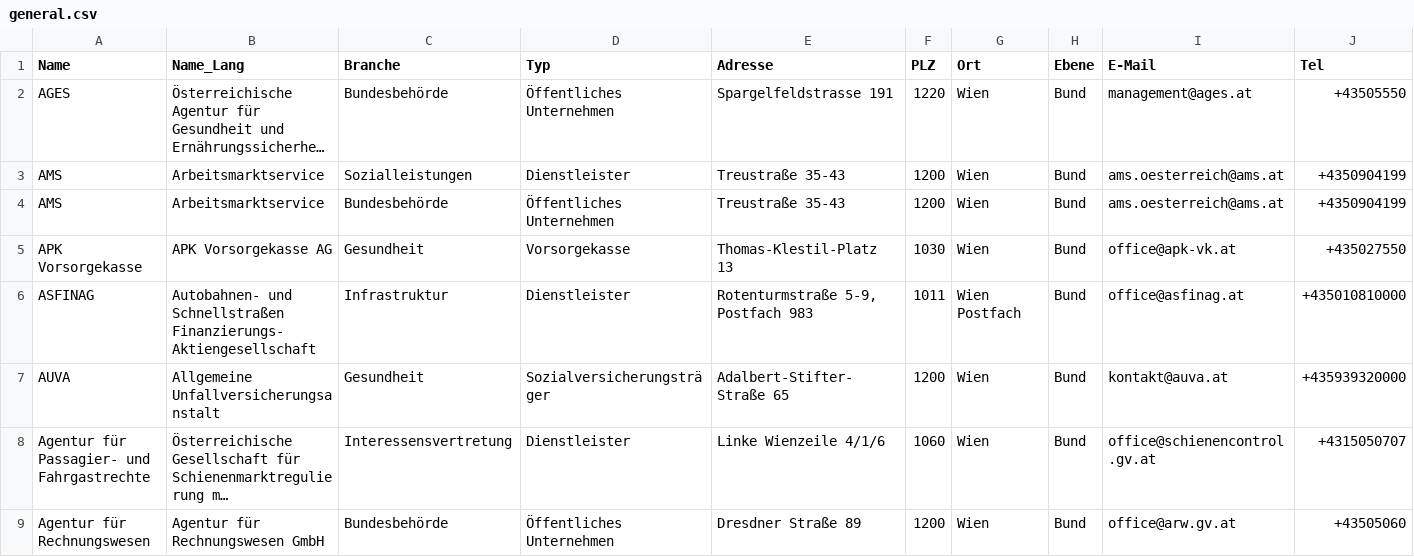
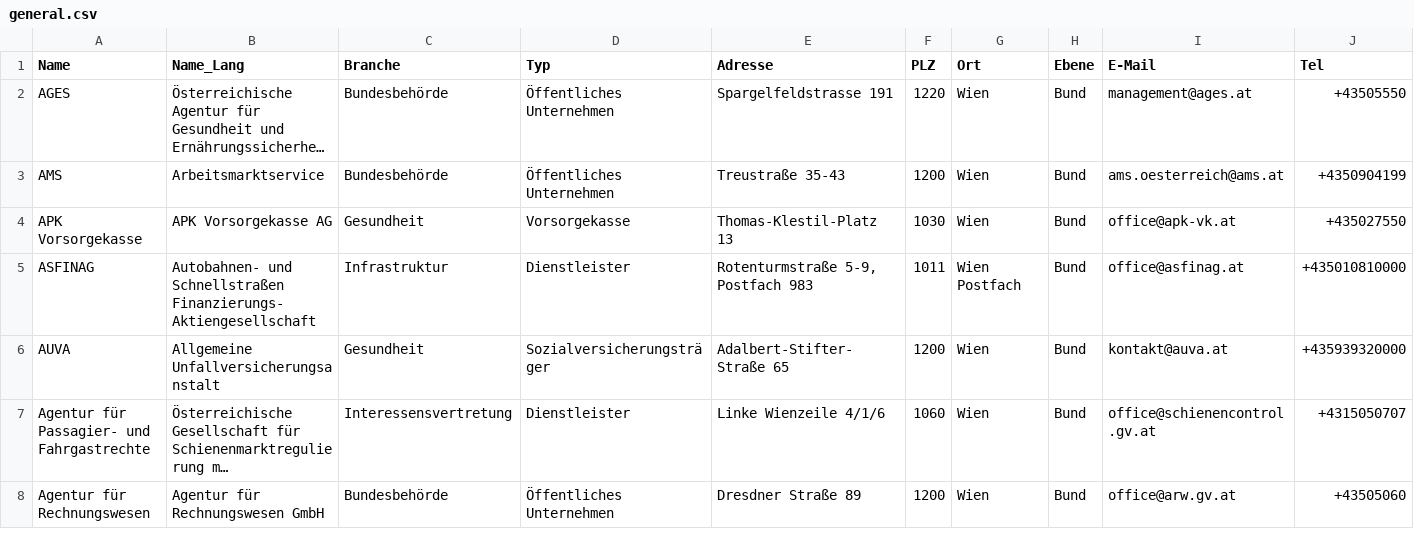
Before and after one commit to coldice4/auskunftsbegehren_at_adressen, a CSV file: general.csv, drawn as a sheet; only a part is shown; long unchanged cells end in …; rows hold the shown columns only; the diff names each change by its address in the sheet, - before the commit and + after, or states it on an @@ line.

```diff
--- a/general.csv
+++ b/general.csv
-row 3: AMS | Arbeitsmarktservice | Sozialleistungen | Dienstleister | Treustraße 35-43 | 1200 | Wien | Bund | ams.oesterreich@ams.at | +4350904199
```
Also changed, not shown: noyb.csv, 3 other files.
